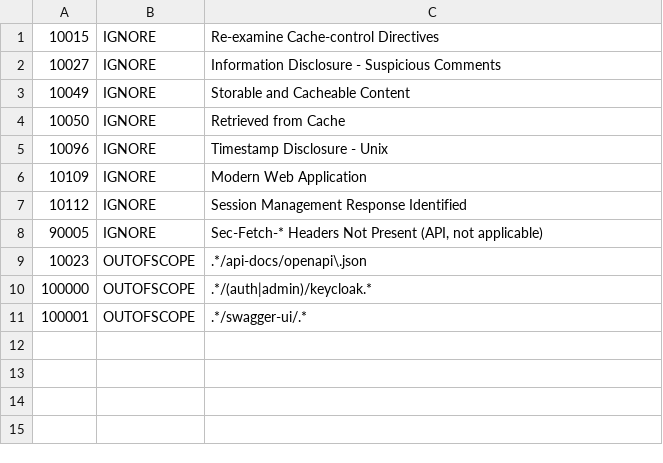
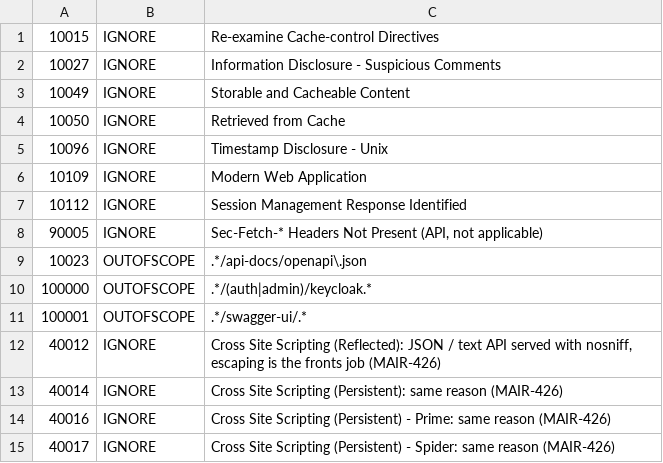
Before and after one commit to mairie360/Core_API, a TSV file: .zap/rules.tsv, drawn as a sheet.

```diff
--- a/.zap/rules.tsv
+++ b/.zap/rules.tsv
@@ -11 +11,5 @@
 100001	OUTOFSCOPE	.*/swagger-ui/.*
+40012	IGNORE	Cross Site Scripting (Reflected): JSON / text API served with nosniff, escaping is the fronts job (MAIR-426)
+40014	IGNORE	Cross Site Scripting (Persistent): same reason (MAIR-426)
+40016	IGNORE	Cross Site Scripting (Persistent) - Prime: same reason (MAIR-426)
+40017	IGNORE	Cross Site Scripting (Persistent) - Spider: same reason (MAIR-426)
```
Also changed, not shown: 18 other files.
